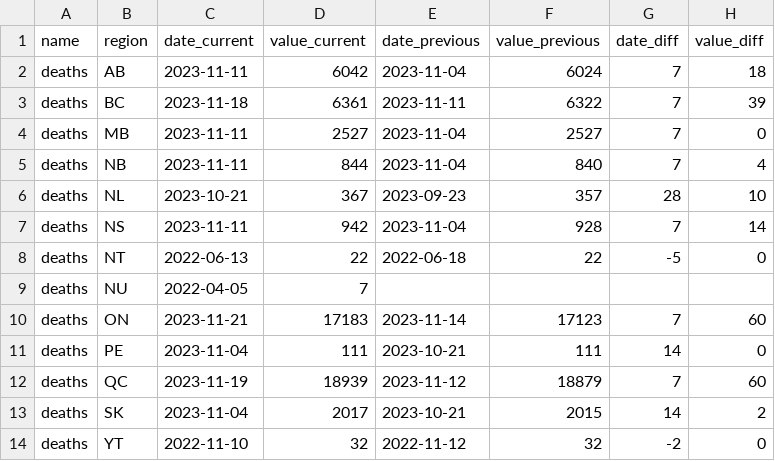
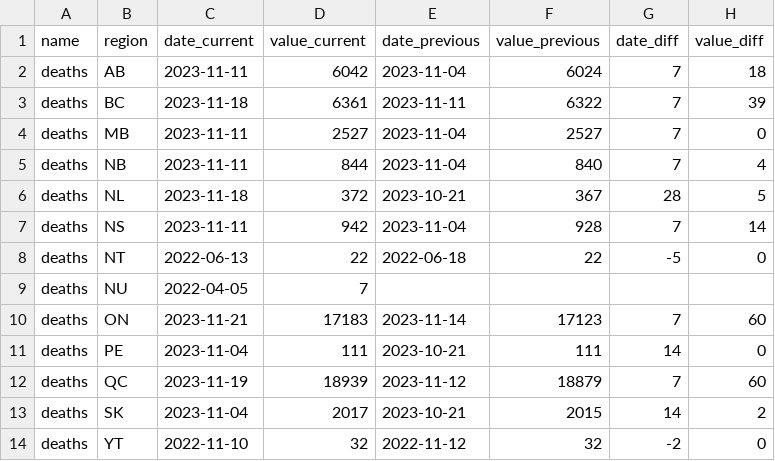
Before and after one commit to ccodwg/CovidTimelineCanada, a CSV file: diffs/pt/deaths_pt.csv, drawn as a sheet.

```diff
--- a/diffs/pt/deaths_pt.csv
+++ b/diffs/pt/deaths_pt.csv
@@ -5,3 +5,3 @@
 "deaths","NB","2023-11-11",844,"2023-11-04",840,7,4
-"deaths","NL","2023-10-21",367,"2023-09-23",357,28,10
+"deaths","NL","2023-11-18",372,"2023-10-21",367,28,5
 "deaths","NS","2023-11-11",942,"2023-11-04",928,7,14
```
Also changed, not shown: data/can/deaths_can.csv, data/pt/deaths_pt.csv, 8 other files.
